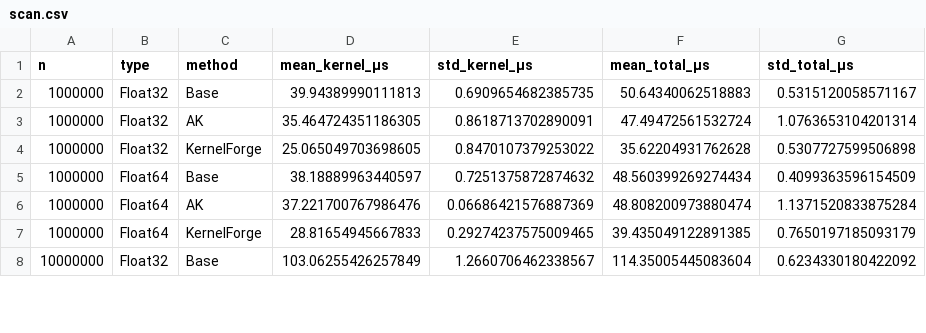
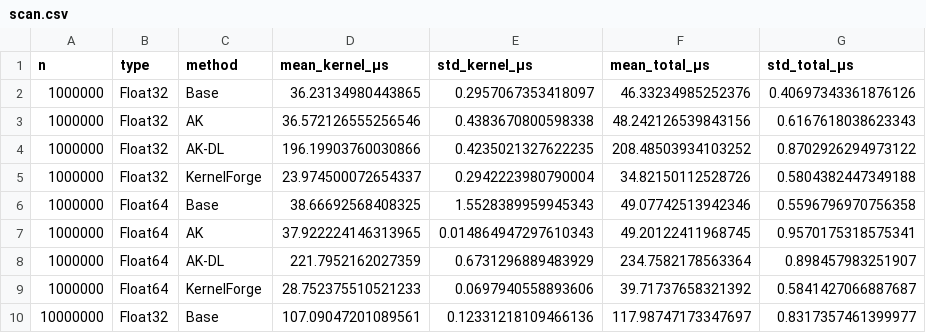
Before and after one commit to epilliat/KernelForge-benchmarks, a CSV file: results/MI300X/scan.csv, drawn as a sheet; only a part is shown; the diff covers the shown part only.

```diff
--- a/results/MI300X/scan.csv
+++ b/results/MI300X/scan.csv
@@ -1,8 +1,10 @@
 n,type,method,mean_kernel_μs,std_kernel_μs,mean_total_μs,std_total_μs
-1000000,Float32,Base,39.94389990111813,0.6909654682385735,50.64340062518883,0.5315120058571167
-1000000,Float32,AK,35.464724351186305,0.8618713702890091,47.49472561532724,1.0763653104201314
-1000000,Float32,KernelForge,25.065049703698605,0.8470107379253022,35.62204931762628,0.5307727599506898
-1000000,Float64,Base,38.18889963440597,0.7251375872874632,48.560399269274434,0.4099363596154509
-1000000,Float64,AK,37.221700767986476,0.06686421576887369,48.808200973880474,1.1371520833875284
-1000000,Float64,KernelForge,28.81654945667833,0.29274237575009465,39.435049122891385,0.7650197185093179
-10000000,Float32,Base,103.06255426257849,1.2660706462338567,114.35005445083604,0.6234330180422092
+1000000,Float32,Base,36.23134980443865,0.2957067353418097,46.33234985252376,0.40697343361876126
+1000000,Float32,AK,36.572126555256546,0.4383670800598338,48.242126539843156,0.6167618038623343
+1000000,Float32,AK-DL,196.19903760030866,0.4235021327622235,208.48503934103252,0.8702926294973122
+1000000,Float32,KernelForge,23.974500072654337,0.2942223980790004,34.82150112528726,0.5804382447349188
+1000000,Float64,Base,38.66692568408325,1.5528389959945343,49.07742513942346,0.5596796970756358
+1000000,Float64,AK,37.922224146313965,0.014864947297610343,49.20122411968745,0.9570175318575341
+1000000,Float64,AK-DL,221.7952162027359,0.6731296889483929,234.7582178563364,0.898457983251907
+1000000,Float64,KernelForge,28.752375510521233,0.0697940558893606,39.71737658321392,0.5841427066887687
+10000000,Float32,Base,107.09047201089561,0.12331218109466136,117.98747173347697,0.8317357461399977
```
Also changed, not shown: 6 added rows and 68 edited cells elsewhere in this file, results/RTX1000/scan.csv.
